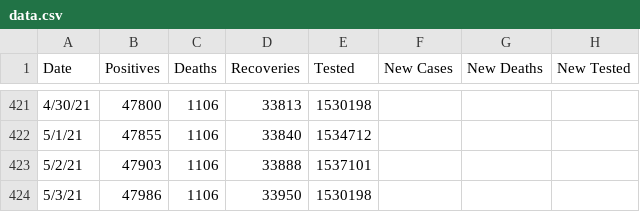
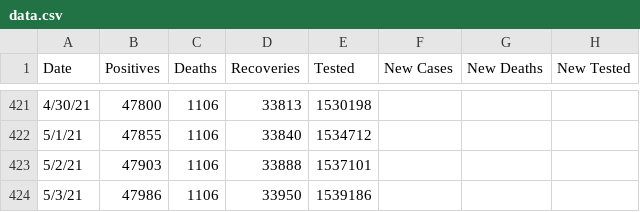
Before and after one commit to rstahlin/DC-COVID.github.io, a CSV file: data.csv, drawn as a sheet; only a part is shown, gaps mark what is left out; the diff names each change by its address in the sheet, - before the commit and + after, or states it on an @@ line.

Commit message:
cdc data

```diff
--- a/data.csv
+++ b/data.csv
-E424 (Tested): 1530198
+E424 (Tested): 1539186
```
Also changed, not shown: 56 other files.
